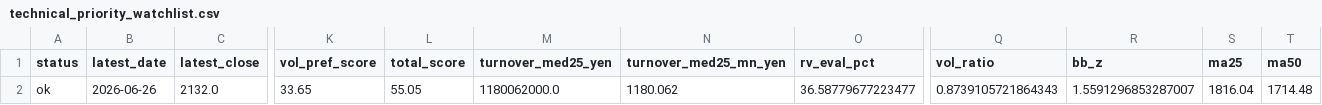
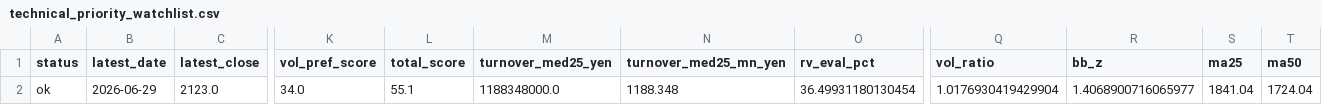
Before and after one commit to bosonization/kabu8-dashboard, a CSV file: dashboard_data/technical_priority_watchlist.csv, drawn as a sheet; only a part is shown, gaps mark what is left out; the diff covers the shown part only; the diff names each change by its address in the sheet, - before the commit and + after, or states it on an @@ line.

```diff
--- a/dashboard_data/technical_priority_watchlist.csv
+++ b/dashboard_data/technical_priority_watchlist.csv
-B2 (latest_date): 2026-06-26
+B2 (latest_date): 2026-06-29
-C2 (latest_close): 2132.0
+C2 (latest_close): 2123.0
-K2 (vol_pref_score): 33.65
+K2 (vol_pref_score): 34.0
-L2 (total_score): 55.05
+L2 (total_score): 55.1
-M2 (turnover_med25_yen): 1180062000.0
+M2 (turnover_med25_yen): 1188348000.0
-N2 (turnover_med25_mn_yen): 1180.062
+N2 (turnover_med25_mn_yen): 1188.348
-O2 (rv_eval_pct): 36.58779677223477
+O2 (rv_eval_pct): 36.49931180130454
-Q2 (vol_ratio): 0.8739105721864343
+Q2 (vol_ratio): 1.0176930419429904
-R2 (bb_z): 1.5591296853287007
+R2 (bb_z): 1.4068900716065977
-S2 (ma25): 1816.04
+S2 (ma25): 1841.04
-T2 (ma50): 1714.48
+T2 (ma50): 1724.04
```
Also changed, not shown: 2 edited cells elsewhere in this file, dashboard_data/ifd_candidates_all.csv, dashboard_data/technical_run_summary.csv, 3 other files.
